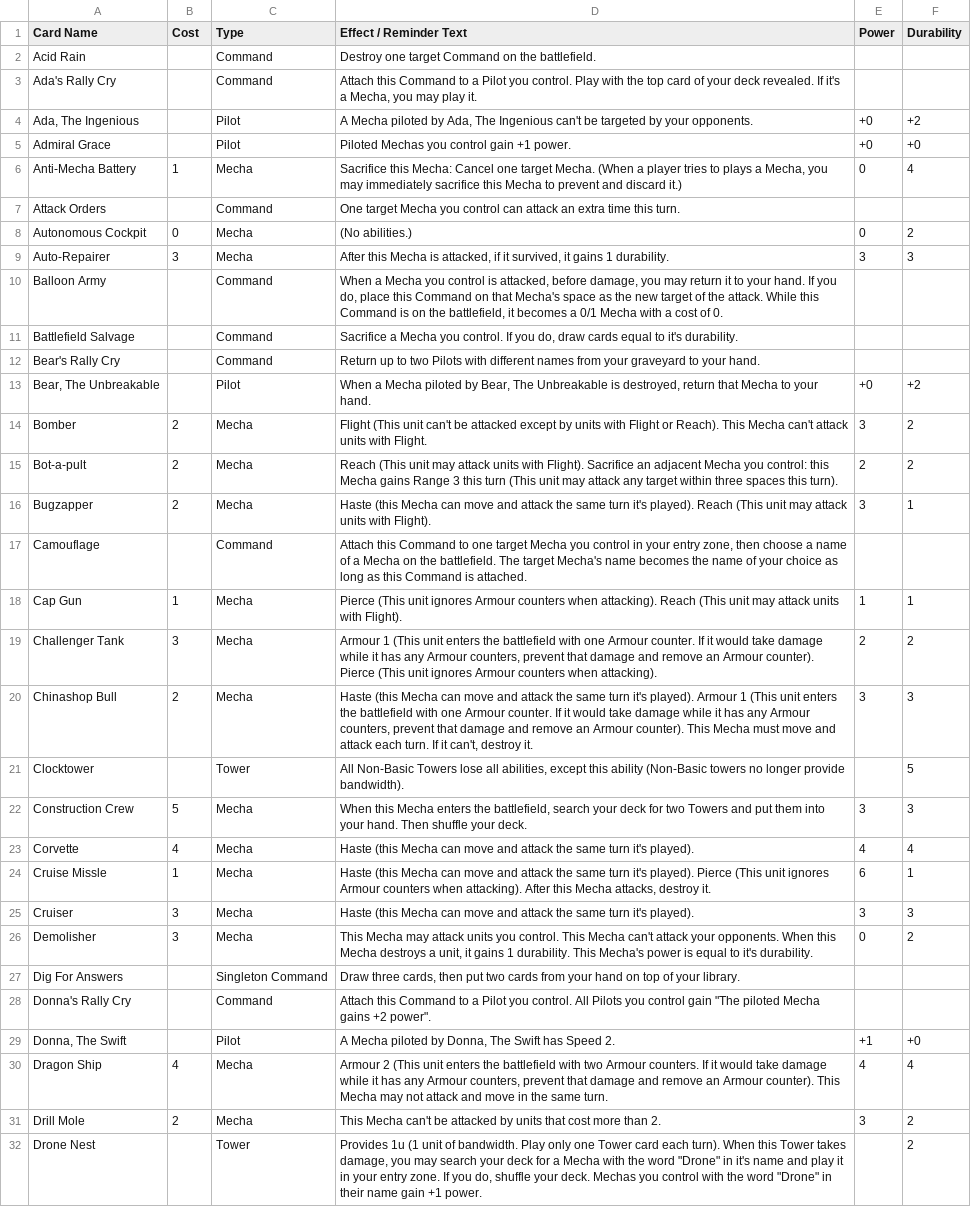
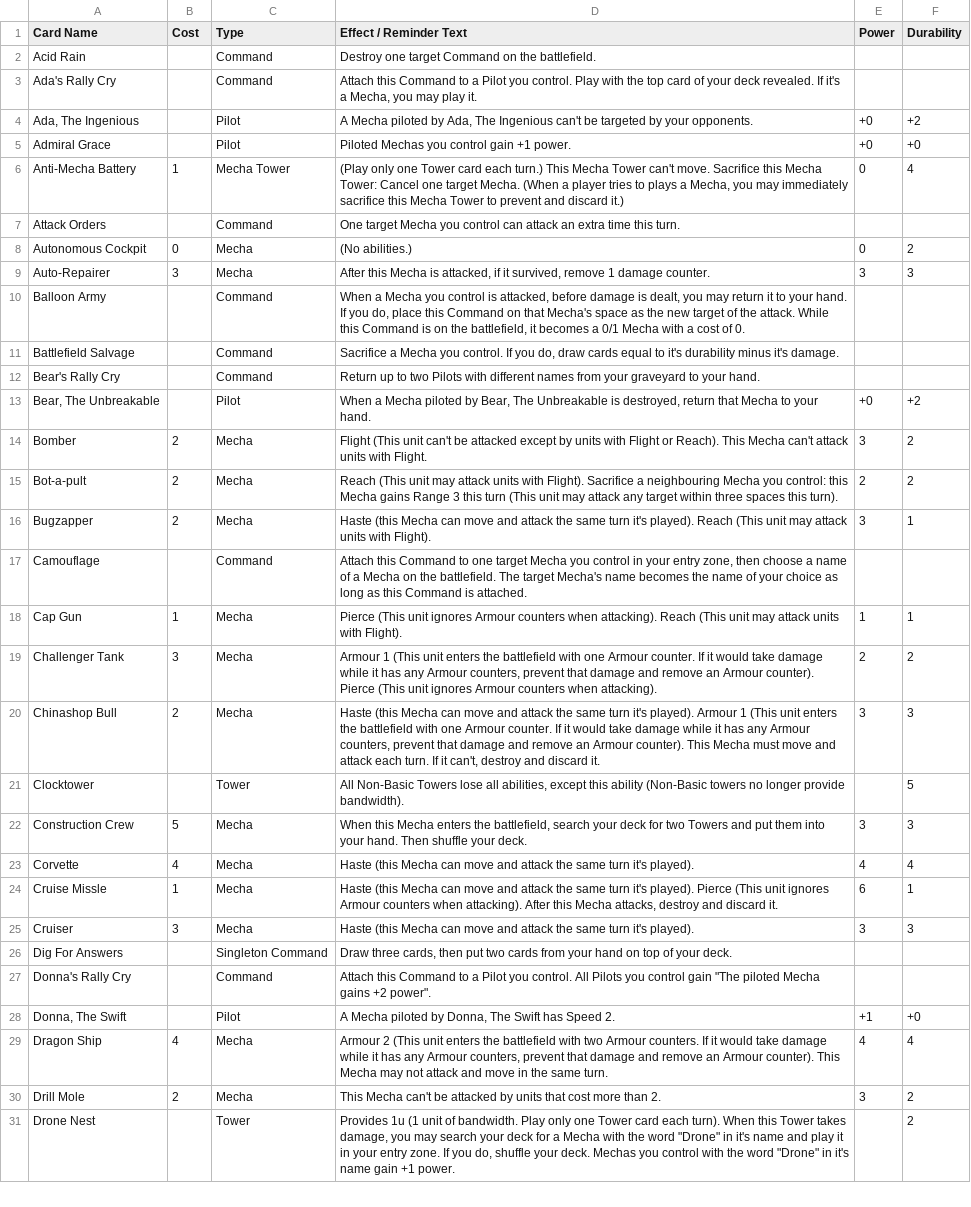
Before and after one commit to krgamestudios/mechaimmensewarfare.com, a CSV file: public/content/card_list.csv, drawn as a sheet; only a part is shown; removed rows and columns are numbered as before the commit, all else as after; the diff covers the shown part only; the diff names each change by its address in the sheet, - before the commit and + after, or states it on an @@ line.

Commit message:
Revised main card list

```diff
--- a/public/content/card_list.csv
+++ b/public/content/card_list.csv
-C6 (Type): Mecha
+C6 (Type): Mecha Tower
-D6 (Effect / Reminder Text): Sacrifice this Mecha: Cancel one target Mecha. (When a player tries to plays a Mecha, you may immediately sacrifice this Mecha to prevent…
+D6 (Effect / Reminder Text): (Play only one Tower card each turn.) This Mecha Tower can't move. Sacrifice this Mecha Tower: Cancel one target Mecha. (When a player tries to plays a Mecha, you may immediately sacrifice this Mecha Tower to prevent…
-D9 (Effect / Reminder Text): …it survived, it gains 1 durability.
+D9 (Effect / Reminder Text): …it survived, remove 1 damage counter.
-D10 (Effect / Reminder Text): …attacked, before damage, you may…
+D10 (Effect / Reminder Text): …attacked, before damage is dealt, you may…
-D11 (Effect / Reminder Text): …to it's durability.
+D11 (Effect / Reminder Text): …to it's durability minus it's damage.
-D15 (Effect / Reminder Text): …Flight). Sacrifice an adjacent Mecha you…
+D15 (Effect / Reminder Text): …Flight). Sacrifice a neighbouring Mecha you…
-D20 (Effect / Reminder Text): …can't, destroy it.
+D20 (Effect / Reminder Text): …can't, destroy and discard it.
-D24 (Effect / Reminder Text): …attacks, destroy it.
+D24 (Effect / Reminder Text): …attacks, destroy and discard it.
-row 26: Demolisher | 3 | Mecha | This Mecha may attack units you control. This Mecha can't attack your opponents. When this Mecha destroys a unit, it gains 1 durability. This Mecha's power is equal to it's durability. | 0 | 2
-D26 (Effect / Reminder Text): …of your library.
+D26 (Effect / Reminder Text): …of your deck.
-D31 (Effect / Reminder Text): …"Drone" in their name gain…
+D31 (Effect / Reminder Text): …"Drone" in it's name gain…
```
Also changed, not shown: 6 removed rows and 33 edited cells elsewhere in this file, 2 other files.
